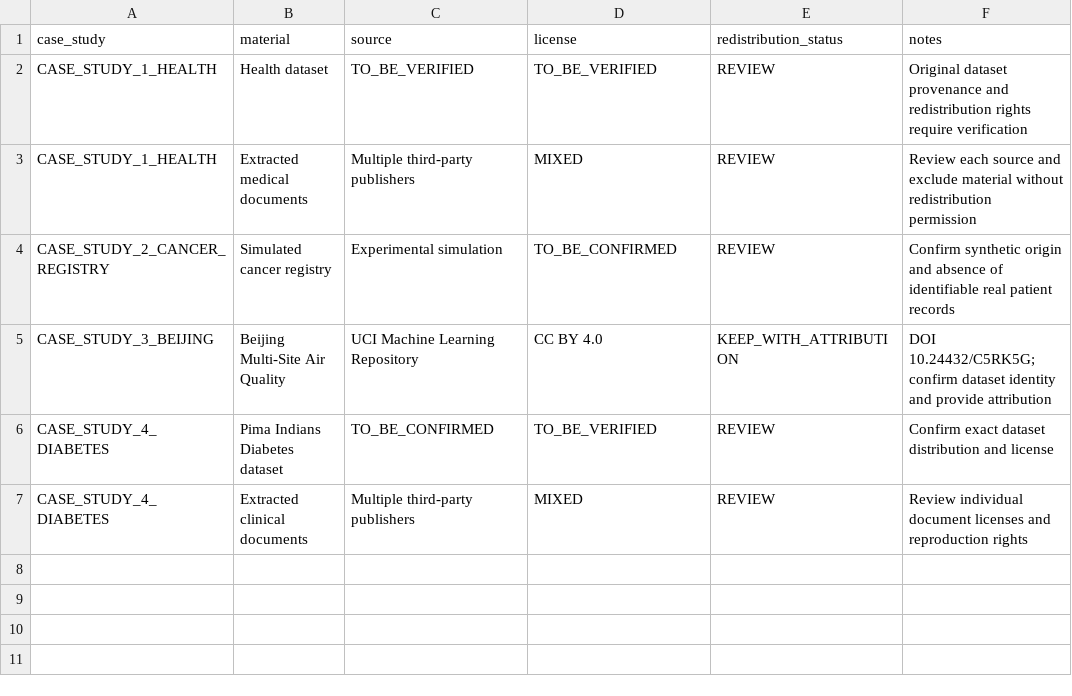
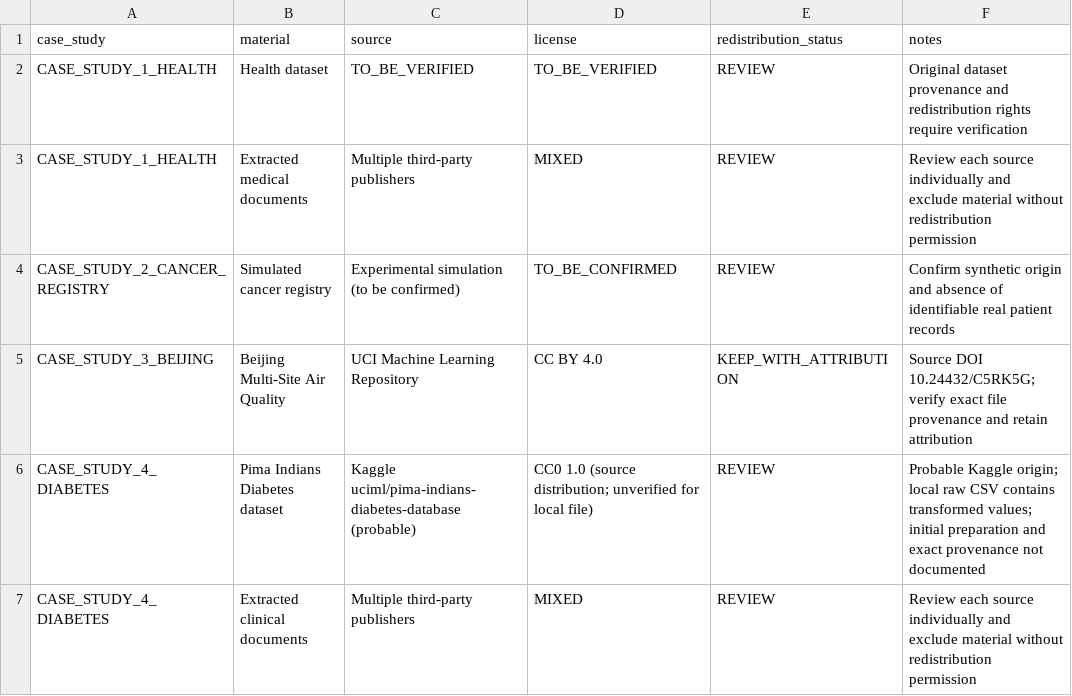
Before and after one commit to daf89/EviDQ-Reproducible-Experiments, a CSV file: DATA_LICENSES.csv, drawn as a sheet.

Commit message:
Update dataset provenance and license information
Updated entries for various case studies with additional details and clarifications regarding their sources and licenses.

```diff
--- a/DATA_LICENSES.csv
+++ b/DATA_LICENSES.csv
@@ -2,6 +2,6 @@ case_study,material,source,license,redistribution_status,notes
 CASE_STUDY_1_HEALTH,Health dataset,TO_BE_VERIFIED,TO_BE_VERIFIED,REVIEW,Original dataset provenance and redistribution rights require verification
-CASE_STUDY_1_HEALTH,Extracted medical documents,Multiple third-party publishers,MIXED,REVIEW,Review each source and exclude material without redistribution permission
-CASE_STUDY_2_CANCER_REGISTRY,Simulated cancer registry,Experimental simulation,TO_BE_CONFIRMED,REVIEW,Confirm synthetic origin and absence of identifiable real patient records
-CASE_STUDY_3_BEIJING,Beijing Multi-Site Air Quality,UCI Machine Learning Repository,CC BY 4.0,KEEP_WITH_ATTRIBUTION,DOI 10.24432/C5RK5G; confirm dataset identity and provide attribution
-CASE_STUDY_4_DIABETES,Pima Indians Diabetes dataset,TO_BE_CONFIRMED,TO_BE_VERIFIED,REVIEW,Confirm exact dataset distribution and license
-CASE_STUDY_4_DIABETES,Extracted clinical documents,Multiple third-party publishers,MIXED,REVIEW,Review individual document licenses and reproduction rights
+CASE_STUDY_1_HEALTH,Extracted medical documents,Multiple third-party publishers,MIXED,REVIEW,Review each source individually and exclude material without redistribution permission
+CASE_STUDY_2_CANCER_REGISTRY,Simulated cancer registry,Experimental simulation (to be confirmed),TO_BE_CONFIRMED,REVIEW,Confirm synthetic origin and absence of identifiable real patient records
+CASE_STUDY_3_BEIJING,Beijing Multi-Site Air Quality,UCI Machine Learning Repository,CC BY 4.0,KEEP_WITH_ATTRIBUTION,Source DOI 10.24432/C5RK5G; verify exact file provenance and retain attribution
+CASE_STUDY_4_DIABETES,Pima Indians Diabetes dataset,Kaggle uciml/pima-indians-diabetes-database (probable),CC0 1.0 (source distribution; unverified for local file),REVIEW,Probable Kaggle origin; local raw CSV contains transformed values; initial preparation and exact provenance not documented
+CASE_STUDY_4_DIABETES,Extracted clinical documents,Multiple third-party publishers,MIXED,REVIEW,Review each source individually and exclude material without redistribution permission
```
